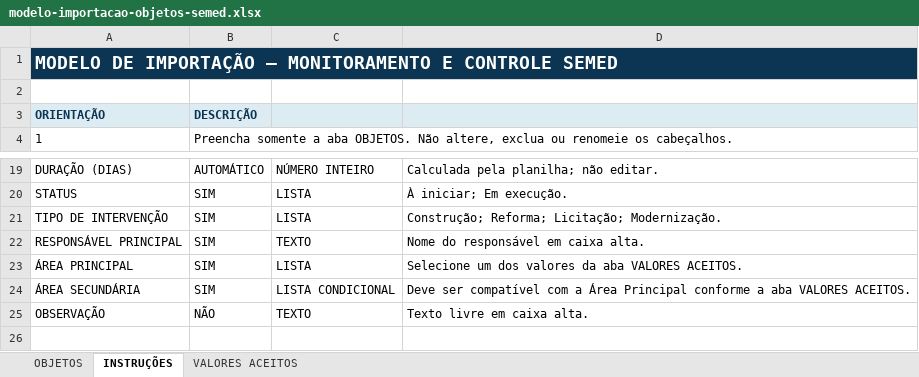
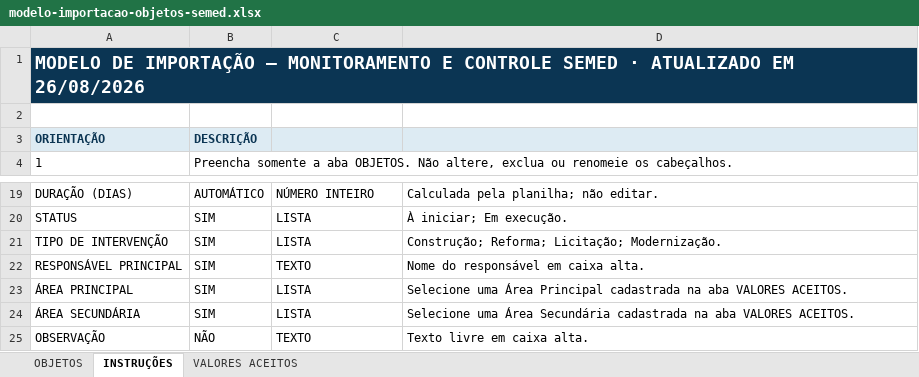
Before and after one commit to Elos10/SEMED-INTEGRADO, an Excel workbook: modules/monitor/assets/modelo-importacao-objetos-semed.xlsx, sheet INSTRUÇÕES, drawn as a sheet; only a part is shown, gaps mark what is left out; values as stored, in another font and other column widths than the file's, no borders; the diff names each change by its address in the sheet, - before the commit and + after, or states it on an @@ line.

```diff
--- a/modules/monitor/assets/modelo-importacao-objetos-semed.xlsx (sheet INSTRUÇÕES)
+++ b/modules/monitor/assets/modelo-importacao-objetos-semed.xlsx (sheet INSTRUÇÕES)
-A1: …CONTROLE SEMED
+A1: …CONTROLE SEMED · ATUALIZADO EM 26/08/2026
-D23: Selecione um dos valores da aba VALORES…
+D23: Selecione uma Área Principal cadastrada na aba VALORES…
-C24: LISTA CONDICIONAL
+C24: LISTA
-D24: Deve ser compatível com a Área Principal conforme a aba VALORES…
+D24: Selecione uma Área Secundária cadastrada na aba VALORES…
```
Also changed, not shown: sheet VALORES ACEITOS, 1 other file.
